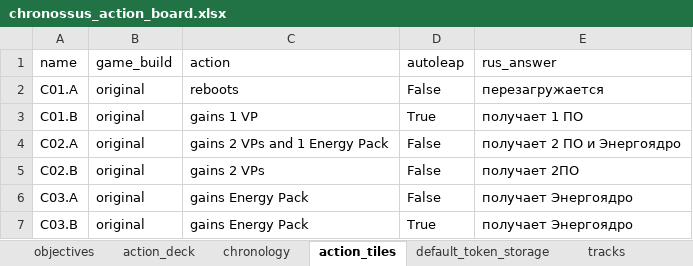
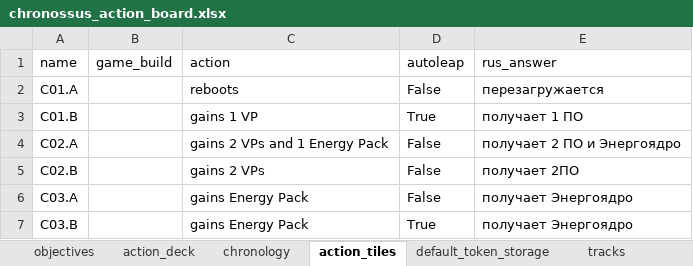
Before and after one commit to EgorVjalkov/Chronossus, an Excel workbook: chronossus/chronossus_action_board.xlsx, sheet action_tiles, drawn as a sheet; values as stored, in another font and other column widths than the file's, no borders; the diff names each change by its address in the sheet, - before the commit and + after, or states it on an @@ line.

```diff
--- a/chronossus/chronossus_action_board.xlsx (sheet action_tiles)
+++ b/chronossus/chronossus_action_board.xlsx (sheet action_tiles)
-B2:B7 (game_build): original
+B2:B7 (game_build): (empty)
```
Also changed, not shown: sheet objectives, 16 other files.
